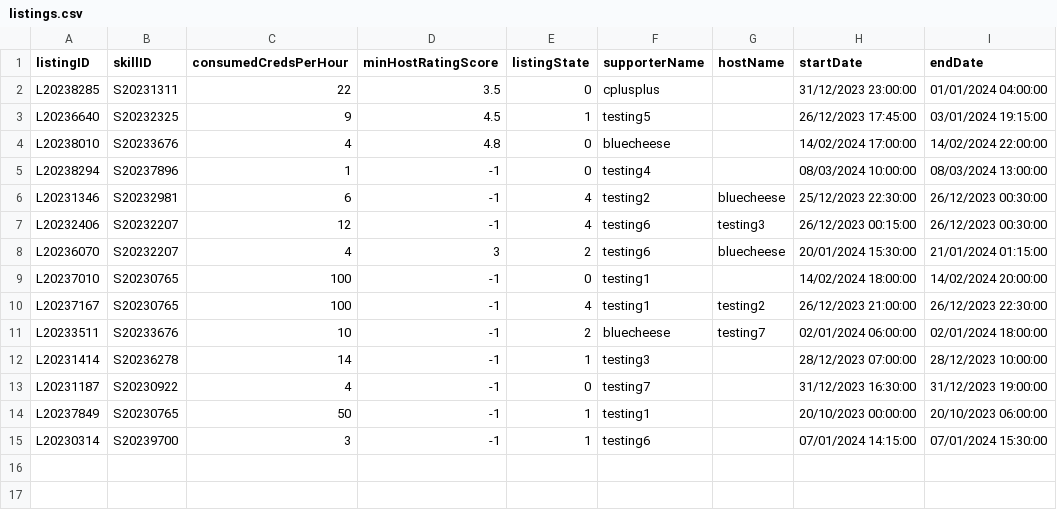
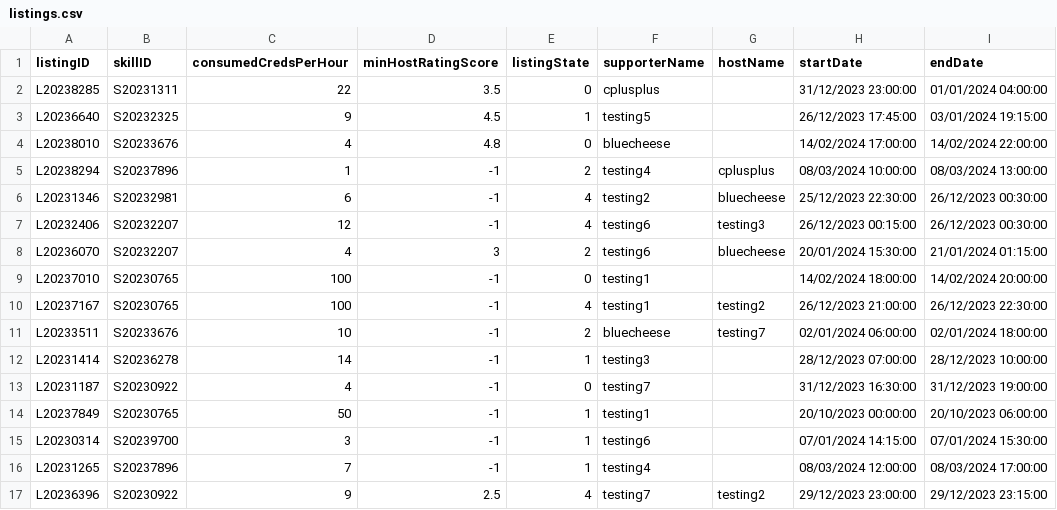
Before and after one commit to bleuucheese/EEET2482-COSC2082-2023C-GROUP14-TIMEBANKAPP, a CSV file: src/databases/listings.csv, drawn as a sheet.

```diff
--- a/src/databases/listings.csv
+++ b/src/databases/listings.csv
@@ -4,3 +4,3 @@ L20236640,S20232325,9,4.5,1,testing5,,26/12/2023 17:45:00,03/01/2024 19:15:00
 L20238010,S20233676,4,4.8,0,bluecheese,,14/02/2024 17:00:00,14/02/2024 22:00:00
-L20238294,S20237896,1,-1,0,testing4,,08/03/2024 10:00:00,08/03/2024 13:00:00
+L20238294,S20237896,1,-1,2,testing4,cplusplus,08/03/2024 10:00:00,08/03/2024 13:00:00
 L20231346,S20232981,6,-1,4,testing2,bluecheese,25/12/2023 22:30:00,26/12/2023 00:30:00
@@ -15 +15,3 @@ L20237849,S20230765,50,-1,1,testing1,,20/10/2023 00:00:00,20/10/2023 06:00:00
 L20230314,S20239700,3,-1,1,testing6,,07/01/2024 14:15:00,07/01/2024 15:30:00
+L20231265,S20237896,7,-1,1,testing4,,08/03/2024 12:00:00,08/03/2024 17:00:00
+L20236396,S20230922,9,2.5,4,testing7,testing2,29/12/2023 23:00:00,29/12/2023 23:15:00
```
Also changed, not shown: src/databases/requests.csv, src/databases/users.csv, 3 other files.
